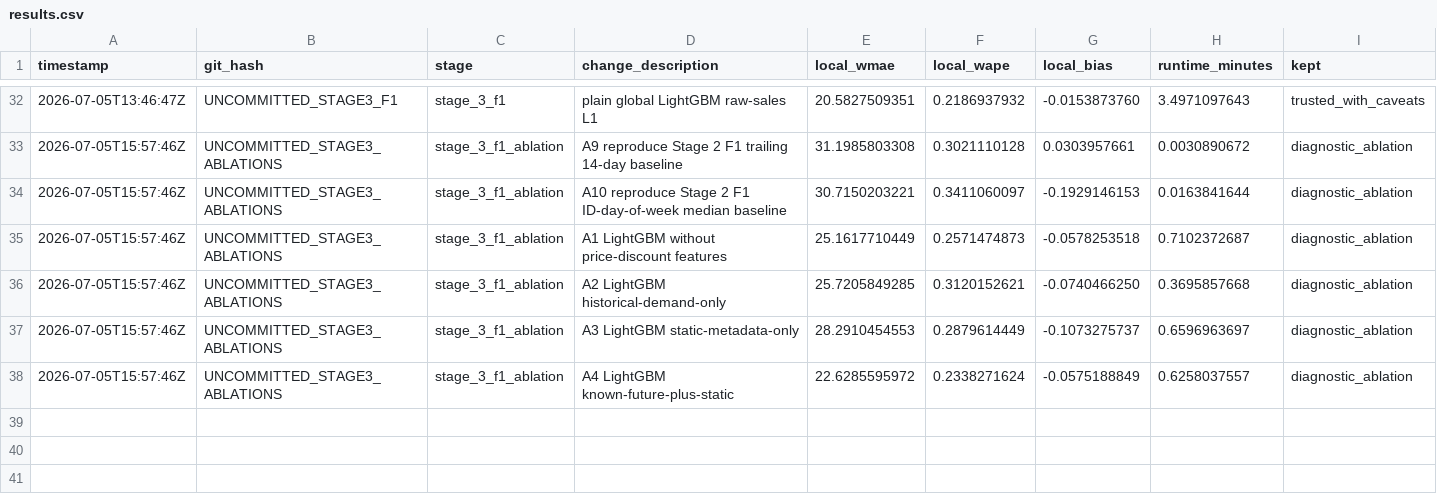
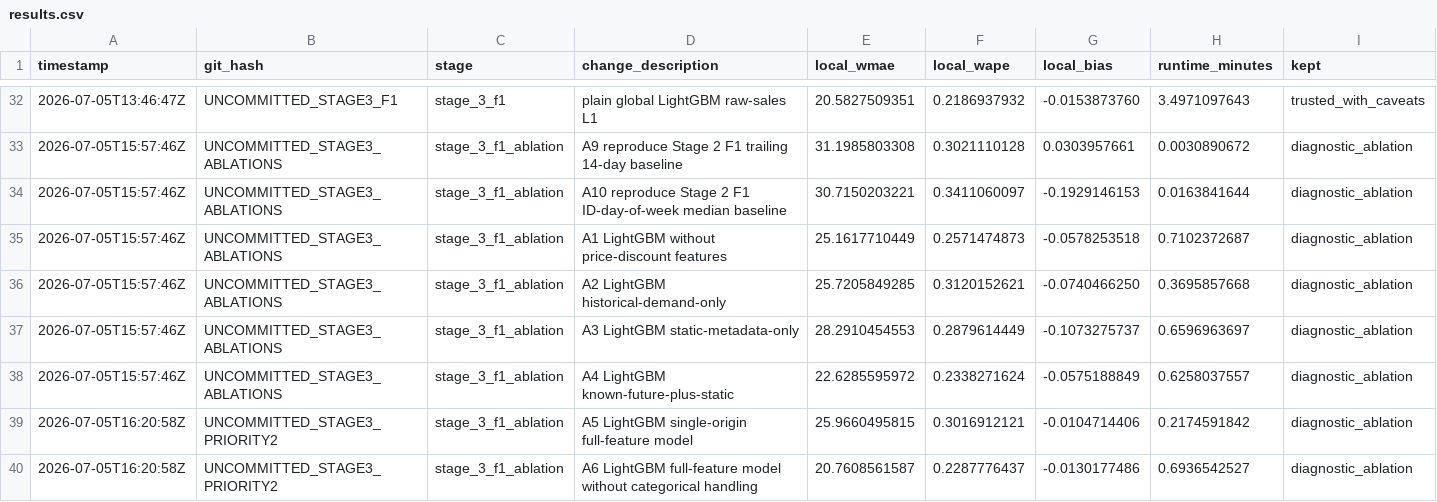
Before and after one commit to rhoalph/rohlik-forecasting-benchmark, a CSV file: results.csv, drawn as a sheet; only a part is shown, gaps mark what is left out; rows hold the shown columns only; the diff names each change by its address in the sheet, - before the commit and + after, or states it on an @@ line.

Commit message:
run stage3 f1 priority2 ablations

```diff
--- a/results.csv
+++ b/results.csv
+row 39: 2026-07-05T16:20:58Z | UNCOMMITTED_STAGE3_PRIORITY2 | stage_3_f1_ablation | A5 LightGBM single-origin full-feature model | 25.9660495815 | 0.3016912121 | -0.0104714406 | 0.2174591842 | diagnostic_ablation
+row 40: 2026-07-05T16:20:58Z | UNCOMMITTED_STAGE3_PRIORITY2 | stage_3_f1_ablation | A6 LightGBM full-feature model without categorical handling | 20.7608561587 | 0.2287776437 | -0.0130177486 | 0.6936542527 | diagnostic_ablation
```
Also changed, not shown: 3 other files.
